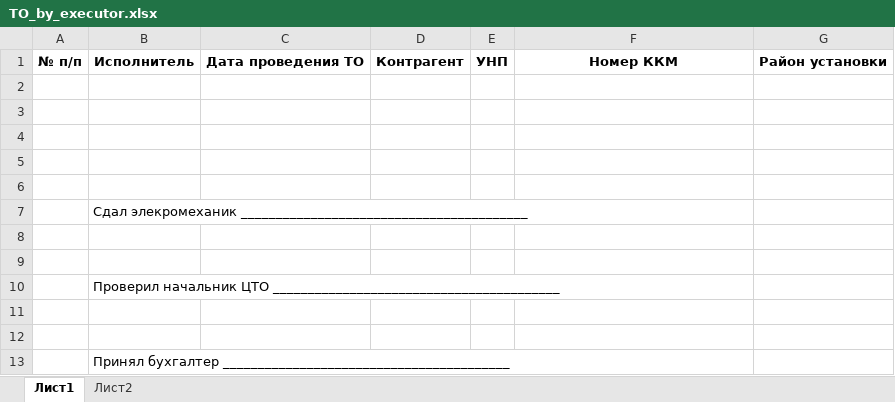
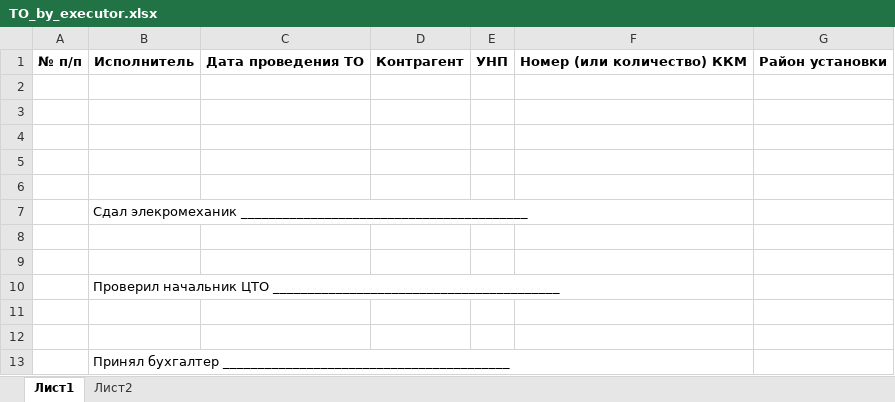
Before and after one commit to dulikmixail/Kasbi, an Excel workbook: Templates/TO_by_executor.xlsx, sheet Лист1, drawn as a sheet; values as stored, in another font and other column widths than the file's, no borders; the diff names each change by its address in the sheet, - before the commit and + after, or states it on an @@ line.

```diff
--- a/Templates/TO_by_executor.xlsx (sheet Лист1)
+++ b/Templates/TO_by_executor.xlsx (sheet Лист1)
-F1: Номер ККМ
+F1: Номер (или количество) ККМ
```
Also changed, not shown: 1 other file.
